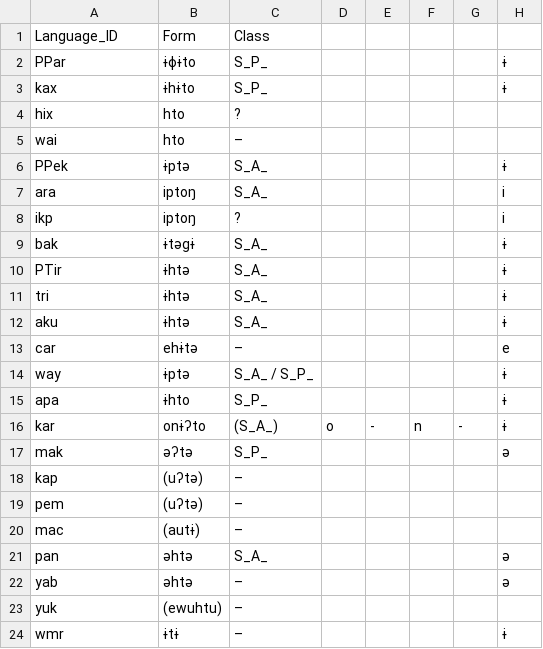
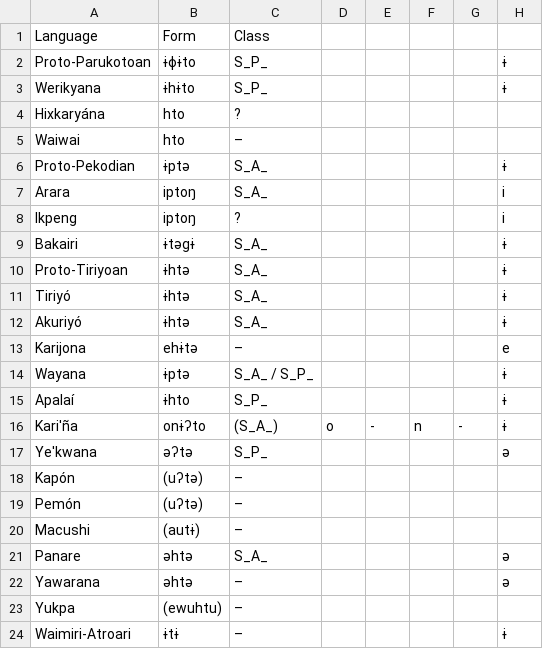
Before and after one commit to fmatter/cariban_irregular_1, a CSV file: workflow/data_output/godown.csv, drawn as a sheet; only a part is shown; the diff names each change by its address in the sheet, - before the commit and + after, or states it on an @@ line.

Commit message:
data output

```diff
--- a/workflow/data_output/godown.csv
+++ b/workflow/data_output/godown.csv
-A1: Language_ID
+A1: Language
-A2: PPar
+A2: Proto-Parukotoan
-A3: kax
+A3: Werikyana
-A4: hix
+A4: Hixkaryána
-A5: wai
+A5: Waiwai
-A6: PPek
+A6: Proto-Pekodian
-A7: ara
+A7: Arara
-A8: ikp
+A8: Ikpeng
-A9: bak
+A9: Bakairi
-A10: PTir
+A10: Proto-Tiriyoan
-A11: tri
+A11: Tiriyó
-A12: aku
+A12: Akuriyó
-A13: car
+A13: Karijona
-A14: way
+A14: Wayana
-A15: apa
+A15: Apalaí
-A16: kar
+A16: Kari'ña
-A17: mak
+A17: Ye'kwana
-A18: kap
+A18: Kapón
-A19: pem
+A19: Pemón
-A20: mac
+A20: Macushi
-A21: pan
+A21: Panare
-A22: yab
+A22: Yawarana
-A23: yuk
+A23: Yukpa
-A24: wmr
+A24: Waimiri-Atroari
```
Also changed, not shown: workflow/data_output/bathe_tr_1.csv, workflow/data_output/come.csv, 24 other files.
